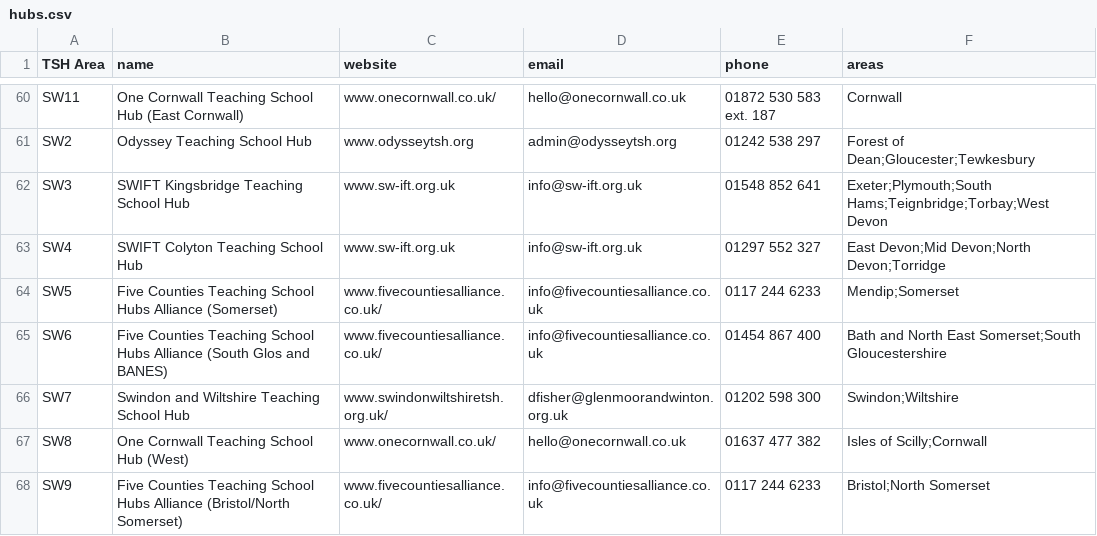
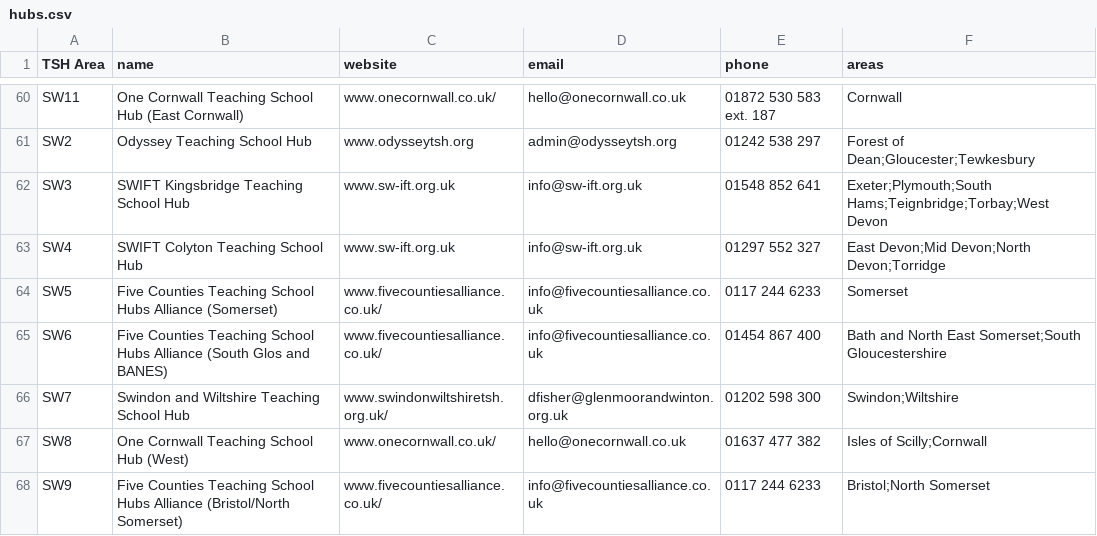
Before and after one commit to DFE-Digital/teaching-school-hub-finder, a CSV file: db/data/hubs.csv, drawn as a sheet; only a part is shown, gaps mark what is left out.

Commit message:
Use correct areas for the SW5 TSH

```diff
--- a/db/data/hubs.csv
+++ b/db/data/hubs.csv
@@ -63,3 +63,3 @@ SW3,SWIFT Kingsbridge Teaching School Hub,www.sw-ift.org.uk,info@sw-ift.org.uk,0
 SW4,SWIFT Colyton Teaching School Hub,www.sw-ift.org.uk,info@sw-ift.org.uk,01297 552 327,East Devon;Mid Devon;North Devon;Torridge
-SW5,Five Counties Teaching School Hubs Alliance (Somerset),www.fivecountiesalliance.co.uk/,info@fivecountiesalliance.co.uk,0117 244 6233,Mendip;Somerset
+SW5,Five Counties Teaching School Hubs Alliance (Somerset),www.fivecountiesalliance.co.uk/,info@fivecountiesalliance.co.uk,0117 244 6233,Somerset
 SW6,Five Counties Teaching School Hubs Alliance (South Glos and BANES),www.fivecountiesalliance.co.uk/,info@fivecountiesalliance.co.uk,01454 867 400,Bath and North East Somerset;South Gloucestershire
```
